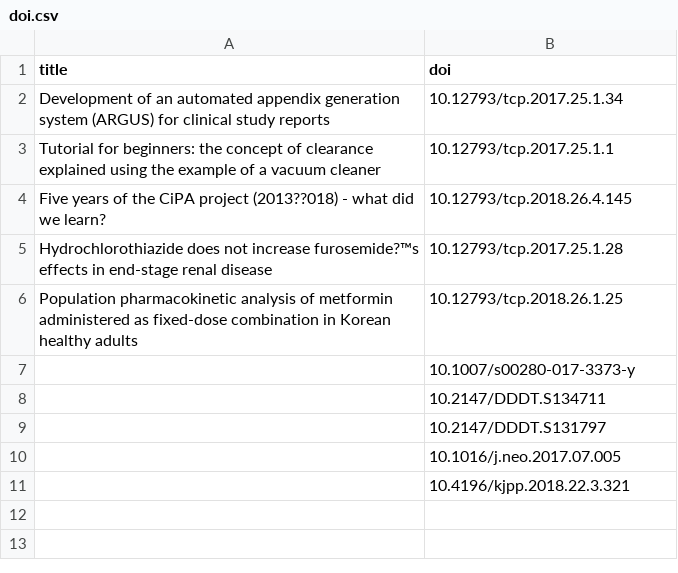
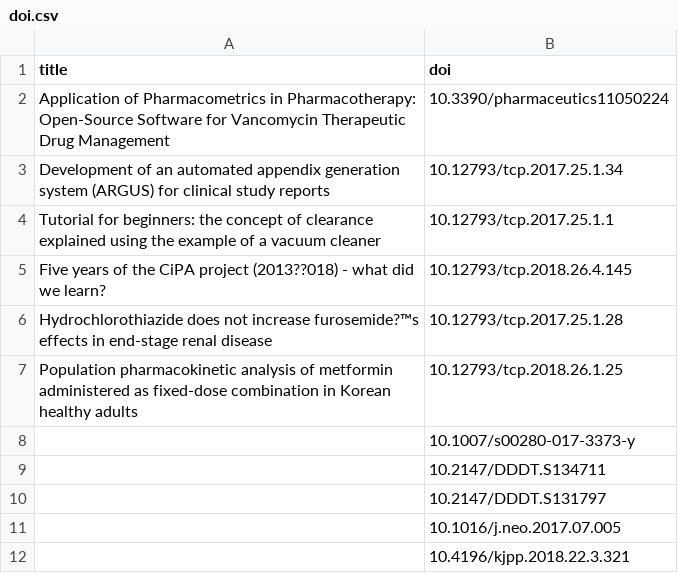
Before and after one commit to pipetcpt/introduction, a CSV file: doi.csv, drawn as a sheet; the diff names each change by its address in the sheet, - before the commit and + after, or states it on an @@ line.

Commit message:
Update doi.csv

```diff
--- a/doi.csv
+++ b/doi.csv
+row 2: Application of Pharmacometrics in Pharmacotherapy: Open-Source Software for Vancomycin Therapeutic Drug Management | 10.3390/pharmaceutics11050224
```
